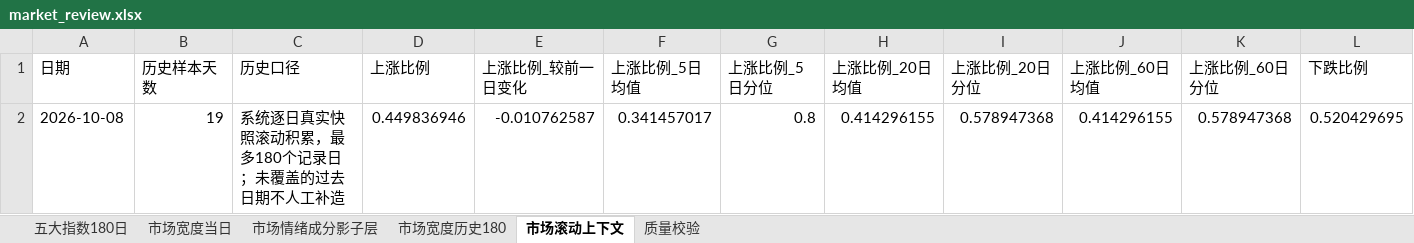
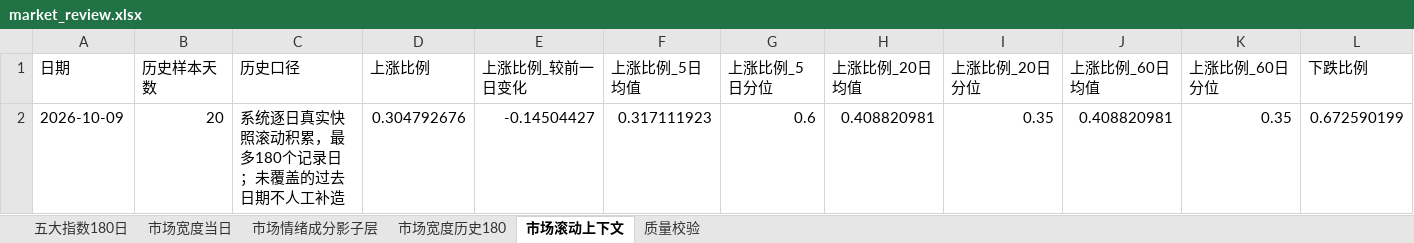
Before and after one commit to CyberAI2026/-akshare-mobile, an Excel workbook: v5_data/latest/market_review.xlsx, sheet 市场滚动上下文, drawn as a sheet; only a part is shown; values as stored, in another font and other column widths than the file's, no borders; removed rows and columns are numbered as before the commit, all else as after; rows hold the shown columns only; the diff names each change by its address in the sheet, - before the commit and + after, or states it on an @@ line.

```diff
--- a/v5_data/latest/market_review.xlsx (sheet 市场滚动上下文)
+++ b/v5_data/latest/market_review.xlsx (sheet 市场滚动上下文)
-row 2: 2026-10-08 | 19 | 系统逐日真实快照滚动积累，最多180个记录日；未覆盖的过去日期不人工补造 | 0.449836946 | -0.010762587 | 0.341457017 | 0.8 | 0.414296155 | 0.578947368 | 0.414296155 | 0.578947368 | 0.520429695
+row 2: 2026-10-09 | 20 | 系统逐日真实快照滚动积累，最多180个记录日；未覆盖的过去日期不人工补造 | 0.304792676 | -0.14504427 | 0.317111923 | 0.6 | 0.408820981 | 0.35 | 0.408820981 | 0.35 | 0.672590199
```
Also changed, not shown: sheet 市场情绪成分影子层, sheet 市场宽度当日, sheet 五大指数180日, sheet 市场宽度历史180, sheet 质量校验, v5_data/latest/sector_fund_flow.xlsx, 4 other files.
